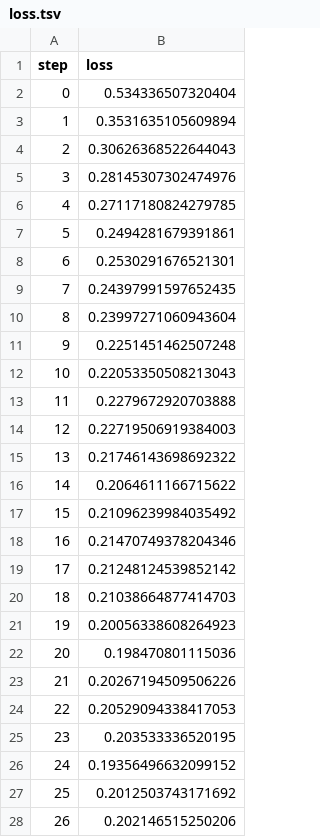
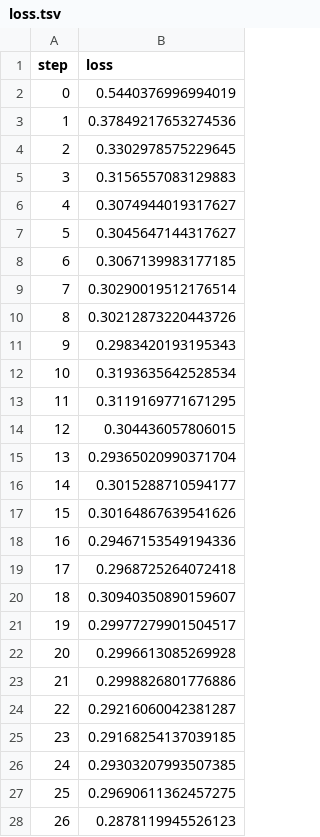
Before and after one commit to zeerafle/sitting-posture, a TSV file: dvclive/nn/plots/metrics/eval/loss.tsv, drawn as a sheet; only a part is shown; the diff covers the shown part only.

```diff
--- a/dvclive/nn/plots/metrics/eval/loss.tsv
+++ b/dvclive/nn/plots/metrics/eval/loss.tsv
@@ -1,28 +1,28 @@
 step	loss
-0	0.534336507320404
-1	0.3531635105609894
-2	0.30626368522644043
-3	0.28145307302474976
-4	0.27117180824279785
-5	0.2494281679391861
-6	0.2530291676521301
-7	0.24397991597652435
-8	0.23997271060943604
-9	0.2251451462507248
-10	0.22053350508213043
-11	0.2279672920703888
-12	0.22719506919384003
-13	0.21746143698692322
-14	0.2064611166715622
-15	0.21096239984035492
-16	0.21470749378204346
-17	0.21248124539852142
-18	0.21038664877414703
-19	0.20056338608264923
-20	0.198470801115036
-21	0.20267194509506226
-22	0.20529094338417053
-23	0.203533336520195
-24	0.19356496632099152
-25	0.2012503743171692
-26	0.202146515250206
+0	0.5440376996994019
+1	0.37849217653274536
+2	0.3302978575229645
+3	0.3156557083129883
+4	0.3074944019317627
+5	0.3045647144317627
+6	0.3067139983177185
+7	0.30290019512176514
+8	0.30212873220443726
+9	0.2983420193195343
+10	0.3193635642528534
+11	0.3119169771671295
+12	0.304436057806015
+13	0.29365020990371704
+14	0.3015288710594177
+15	0.30164867639541626
+16	0.29467153549194336
+17	0.2968725264072418
+18	0.30940350890159607
+19	0.29977279901504517
+20	0.2996613085269928
+21	0.2998826801776886
+22	0.29216060042381287
+23	0.29168254137039185
+24	0.29303207993507385
+25	0.29690611362457275
+26	0.2878119945526123
```
Also changed, not shown: 18 removed rows and 38 edited cells elsewhere in this file, dvclive/nn/plots/metrics/eval/accuracy.tsv, dvclive/nn/plots/metrics/train/accuracy.tsv, 28 other files.
